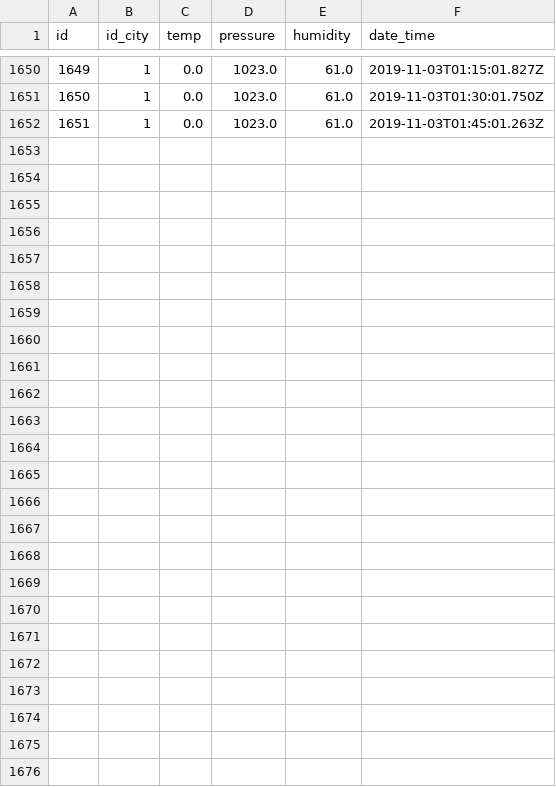
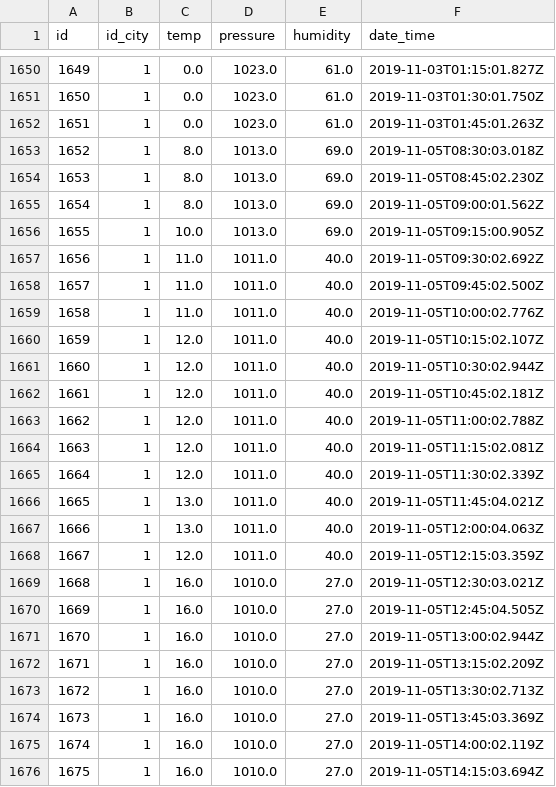
Before and after one commit to wstereshchenko/predict, a CSV file: gism_data.csv, drawn as a sheet; only a part is shown, gaps mark what is left out; the diff names each change by its address in the sheet, - before the commit and + after, or states it on an @@ line.

```diff
--- a/gism_data.csv
+++ b/gism_data.csv
+row 1653: 1652 | 1 | 8.0 | 1013.0 | 69.0 | 2019-11-05T08:30:03.018Z
+row 1654: 1653 | 1 | 8.0 | 1013.0 | 69.0 | 2019-11-05T08:45:02.230Z
+row 1655: 1654 | 1 | 8.0 | 1013.0 | 69.0 | 2019-11-05T09:00:01.562Z
+row 1656: 1655 | 1 | 10.0 | 1013.0 | 69.0 | 2019-11-05T09:15:00.905Z
+row 1657: 1656 | 1 | 11.0 | 1011.0 | 40.0 | 2019-11-05T09:30:02.692Z
+row 1658: 1657 | 1 | 11.0 | 1011.0 | 40.0 | 2019-11-05T09:45:02.500Z
+row 1659: 1658 | 1 | 11.0 | 1011.0 | 40.0 | 2019-11-05T10:00:02.776Z
+row 1660: 1659 | 1 | 12.0 | 1011.0 | 40.0 | 2019-11-05T10:15:02.107Z
+row 1661: 1660 | 1 | 12.0 | 1011.0 | 40.0 | 2019-11-05T10:30:02.944Z
+row 1662: 1661 | 1 | 12.0 | 1011.0 | 40.0 | 2019-11-05T10:45:02.181Z
+row 1663: 1662 | 1 | 12.0 | 1011.0 | 40.0 | 2019-11-05T11:00:02.788Z
+row 1664: 1663 | 1 | 12.0 | 1011.0 | 40.0 | 2019-11-05T11:15:02.081Z
+row 1665: 1664 | 1 | 12.0 | 1011.0 | 40.0 | 2019-11-05T11:30:02.339Z
+row 1666: 1665 | 1 | 13.0 | 1011.0 | 40.0 | 2019-11-05T11:45:04.021Z
+row 1667: 1666 | 1 | 13.0 | 1011.0 | 40.0 | 2019-11-05T12:00:04.063Z
+row 1668: 1667 | 1 | 12.0 | 1011.0 | 40.0 | 2019-11-05T12:15:03.359Z
+row 1669: 1668 | 1 | 16.0 | 1010.0 | 27.0 | 2019-11-05T12:30:03.021Z
+row 1670: 1669 | 1 | 16.0 | 1010.0 | 27.0 | 2019-11-05T12:45:04.505Z
+row 1671: 1670 | 1 | 16.0 | 1010.0 | 27.0 | 2019-11-05T13:00:02.944Z
+row 1672: 1671 | 1 | 16.0 | 1010.0 | 27.0 | 2019-11-05T13:15:02.209Z
+row 1673: 1672 | 1 | 16.0 | 1010.0 | 27.0 | 2019-11-05T13:30:02.713Z
+row 1674: 1673 | 1 | 16.0 | 1010.0 | 27.0 | 2019-11-05T13:45:03.369Z
+row 1675: 1674 | 1 | 16.0 | 1010.0 | 27.0 | 2019-11-05T14:00:02.119Z
+row 1676: 1675 | 1 | 16.0 | 1010.0 | 27.0 | 2019-11-05T14:15:03.694Z
```
Also changed, not shown: 1 other file.
